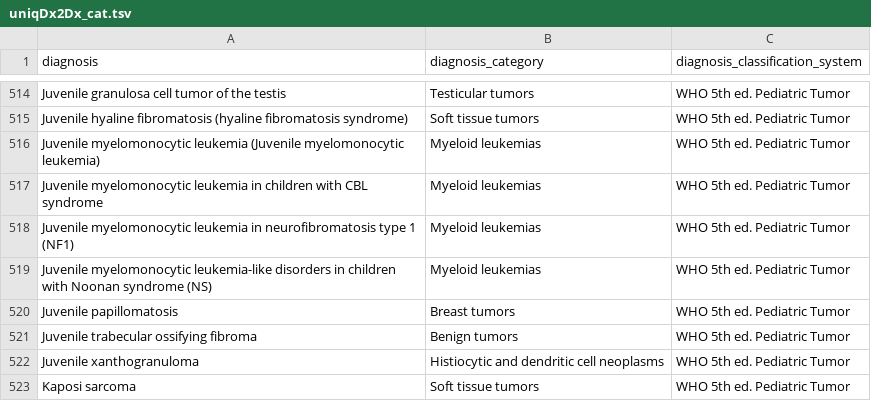
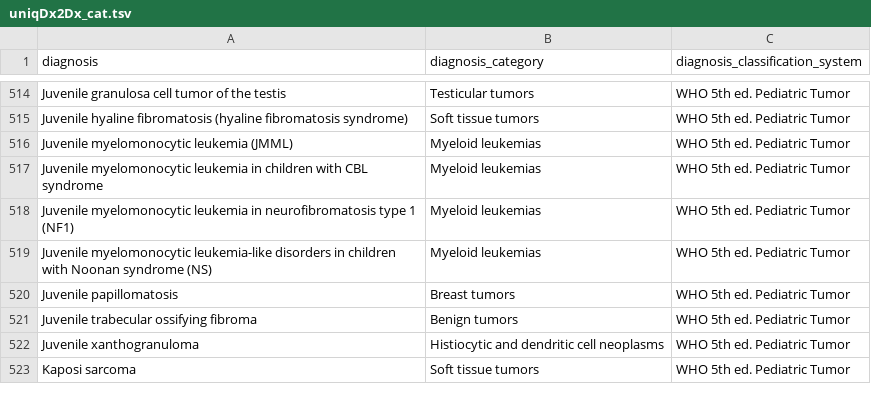
Before and after one commit to CBIIT/ChildhoodCancerDataInitiative-Prefect_Pipeline, a TSV file: docs/uniqDx2Dx_cat.tsv, drawn as a sheet; only a part is shown, gaps mark what is left out.

Commit message:
Update uniqDx2Dx_cat.tsv

```diff
--- a/docs/uniqDx2Dx_cat.tsv
+++ b/docs/uniqDx2Dx_cat.tsv
@@ -515,3 +515,3 @@ Juvenile granulosa cell tumor of the testis	Testicular tumors	WHO 5th ed. Pediat
 Juvenile hyaline fibromatosis (hyaline fibromatosis syndrome)	Soft tissue tumors	WHO 5th ed. Pediatric Tumor
-Juvenile myelomonocytic leukemia (Juvenile myelomonocytic leukemia)	Myeloid leukemias	WHO 5th ed. Pediatric Tumor
+Juvenile myelomonocytic leukemia (JMML)	Myeloid leukemias	WHO 5th ed. Pediatric Tumor
 Juvenile myelomonocytic leukemia in children with CBL syndrome	Myeloid leukemias	WHO 5th ed. Pediatric Tumor
```
